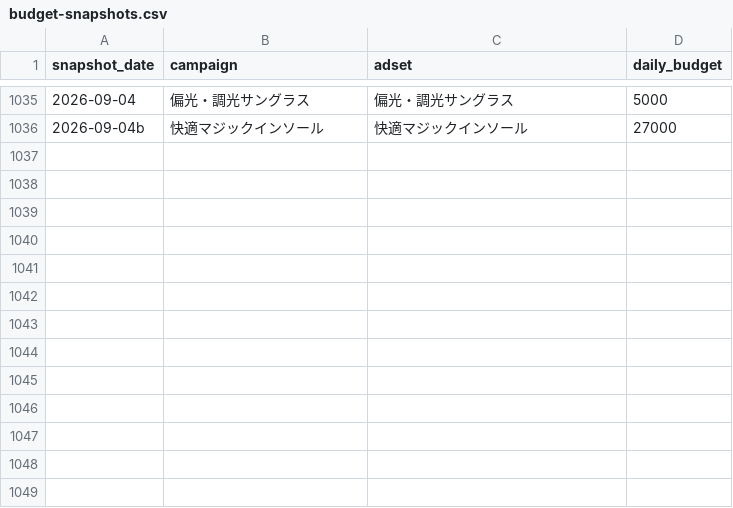
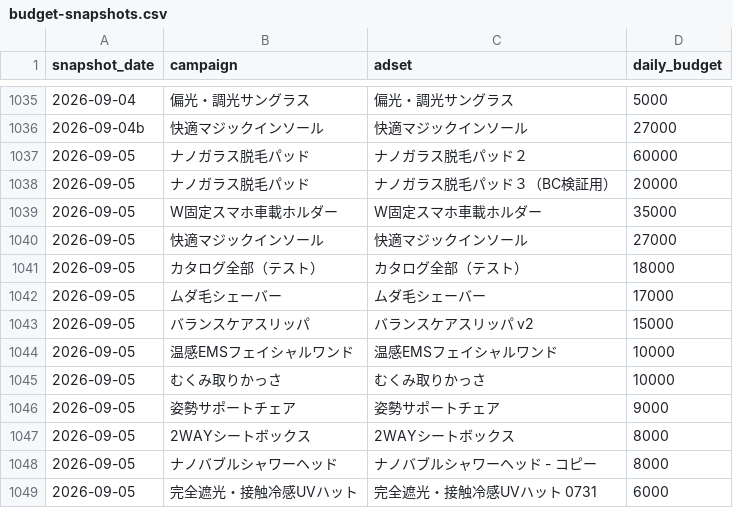
Before and after one commit to finracofficial-cmd/LOOana, a CSV file: data/budget-snapshots.csv, drawn as a sheet; only a part is shown, gaps mark what is left out.

```diff
--- a/data/budget-snapshots.csv
+++ b/data/budget-snapshots.csv
@@ -1036 +1036,14 @@ snapshot_date,campaign,adset,daily_budget
 2026-09-04b,快適マジックインソール,快適マジックインソール,27000
+2026-09-05,ナノガラス脱毛パッド,ナノガラス脱毛パッド２,60000
+2026-09-05,ナノガラス脱毛パッド,ナノガラス脱毛パッド３（BC検証用）,20000
+2026-09-05,W固定スマホ車載ホルダー,W固定スマホ車載ホルダー,35000
+2026-09-05,快適マジックインソール,快適マジックインソール,27000
+2026-09-05,カタログ全部（テスト）,カタログ全部（テスト）,18000
+2026-09-05,ムダ毛シェーバー,ムダ毛シェーバー,17000
+2026-09-05,バランスケアスリッパ,バランスケアスリッパ v2,15000
+2026-09-05,温感EMSフェイシャルワンド,温感EMSフェイシャルワンド,10000
+2026-09-05,むくみ取りかっさ,むくみ取りかっさ,10000
+2026-09-05,姿勢サポートチェア,姿勢サポートチェア,9000
+2026-09-05,2WAYシートボックス,2WAYシートボックス,8000
+2026-09-05,ナノバブルシャワーヘッド,ナノバブルシャワーヘッド - コピー,8000
+2026-09-05,完全遮光・接触冷感UVハット,完全遮光・接触冷感UVハット 0731,6000
```
Also changed, not shown: data/daily/daily_sales.csv, 5 other files.
